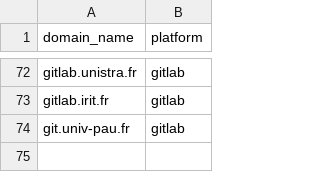
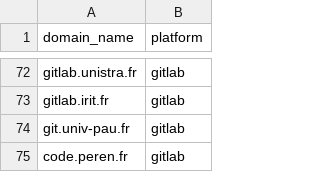
Before and after one commit to codegouvfr/codegouvfr-fetch-data, a CSV file: platforms.csv, drawn as a sheet; only a part is shown, gaps mark what is left out; the diff names each change by its address in the sheet, - before the commit and + after, or states it on an @@ line.

Commit message:
platforms.csv: Add code.peren.fr

```diff
--- a/platforms.csv
+++ b/platforms.csv
+row 75: code.peren.fr | gitlab
```
